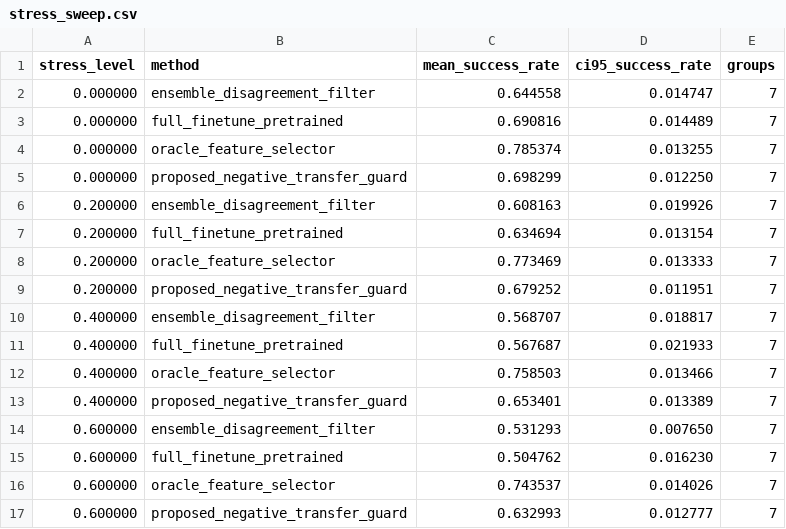
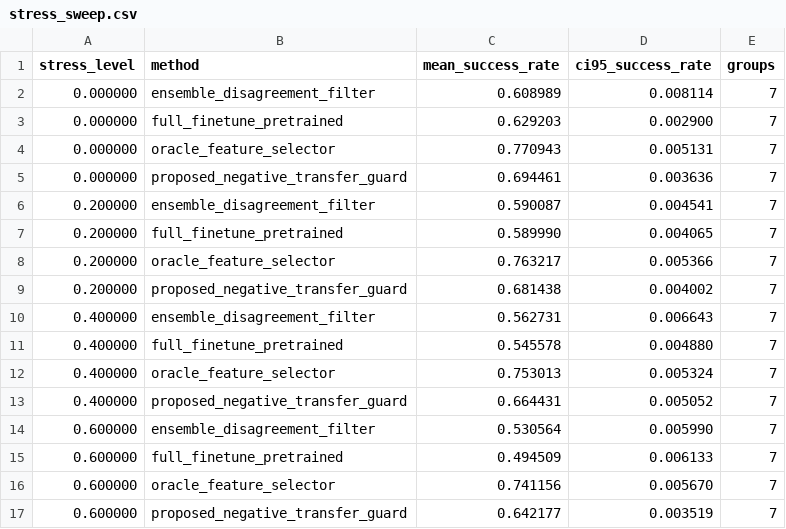
Before and after one commit to Jason-Wang313/113_tactile_pretraining_negative_transfer, a CSV file: results/stress_sweep.csv, drawn as a sheet; only a part is shown; the diff covers the shown part only.

```diff
--- a/results/stress_sweep.csv
+++ b/results/stress_sweep.csv
@@ -1,17 +1,17 @@
 stress_level,method,mean_success_rate,ci95_success_rate,groups
-0.000000,ensemble_disagreement_filter,0.644558,0.014747,7
-0.000000,full_finetune_pretrained,0.690816,0.014489,7
-0.000000,oracle_feature_selector,0.785374,0.013255,7
-0.000000,proposed_negative_transfer_guard,0.698299,0.012250,7
-0.200000,ensemble_disagreement_filter,0.608163,0.019926,7
-0.200000,full_finetune_pretrained,0.634694,0.013154,7
-0.200000,oracle_feature_selector,0.773469,0.013333,7
-0.200000,proposed_negative_transfer_guard,0.679252,0.011951,7
-0.400000,ensemble_disagreement_filter,0.568707,0.018817,7
-0.400000,full_finetune_pretrained,0.567687,0.021933,7
-0.400000,oracle_feature_selector,0.758503,0.013466,7
-0.400000,proposed_negative_transfer_guard,0.653401,0.013389,7
-0.600000,ensemble_disagreement_filter,0.531293,0.007650,7
-0.600000,full_finetune_pretrained,0.504762,0.016230,7
-0.600000,oracle_feature_selector,0.743537,0.014026,7
-0.600000,proposed_negative_transfer_guard,0.632993,0.012777,7
+0.000000,ensemble_disagreement_filter,0.608989,0.008114,7
+0.000000,full_finetune_pretrained,0.629203,0.002900,7
+0.000000,oracle_feature_selector,0.770943,0.005131,7
+0.000000,proposed_negative_transfer_guard,0.694461,0.003636,7
+0.200000,ensemble_disagreement_filter,0.590087,0.004541,7
+0.200000,full_finetune_pretrained,0.589990,0.004065,7
+0.200000,oracle_feature_selector,0.763217,0.005366,7
+0.200000,proposed_negative_transfer_guard,0.681438,0.004002,7
+0.400000,ensemble_disagreement_filter,0.562731,0.006643,7
+0.400000,full_finetune_pretrained,0.545578,0.004880,7
+0.400000,oracle_feature_selector,0.753013,0.005324,7
+0.400000,proposed_negative_transfer_guard,0.664431,0.005052,7
+0.600000,ensemble_disagreement_filter,0.530564,0.005990,7
+0.600000,full_finetune_pretrained,0.494509,0.006133,7
+0.600000,oracle_feature_selector,0.741156,0.005670,7
+0.600000,proposed_negative_transfer_guard,0.642177,0.003519,7
```
Also changed, not shown: 16 edited cells elsewhere in this file, results/failure_cases.csv, 19 other files.
